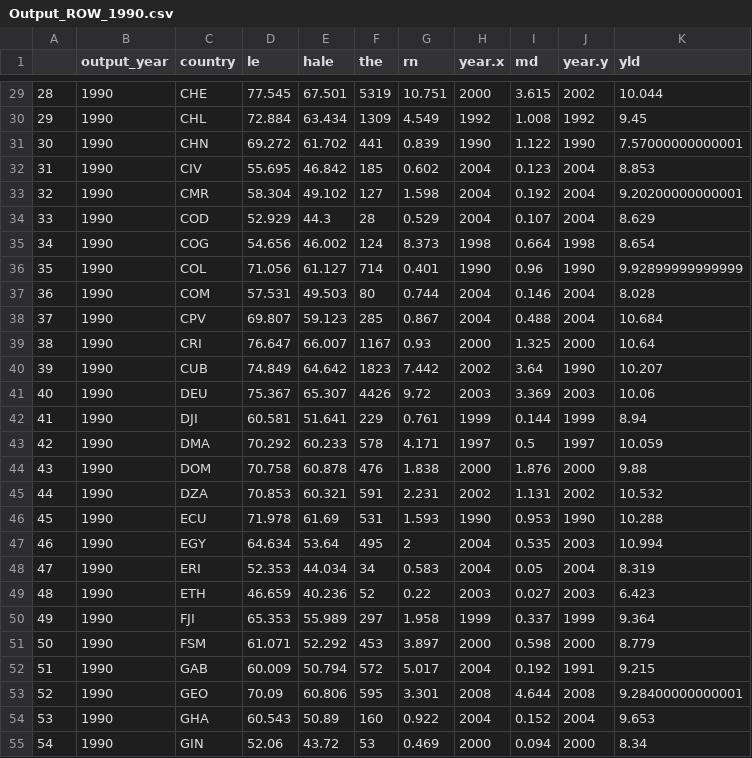
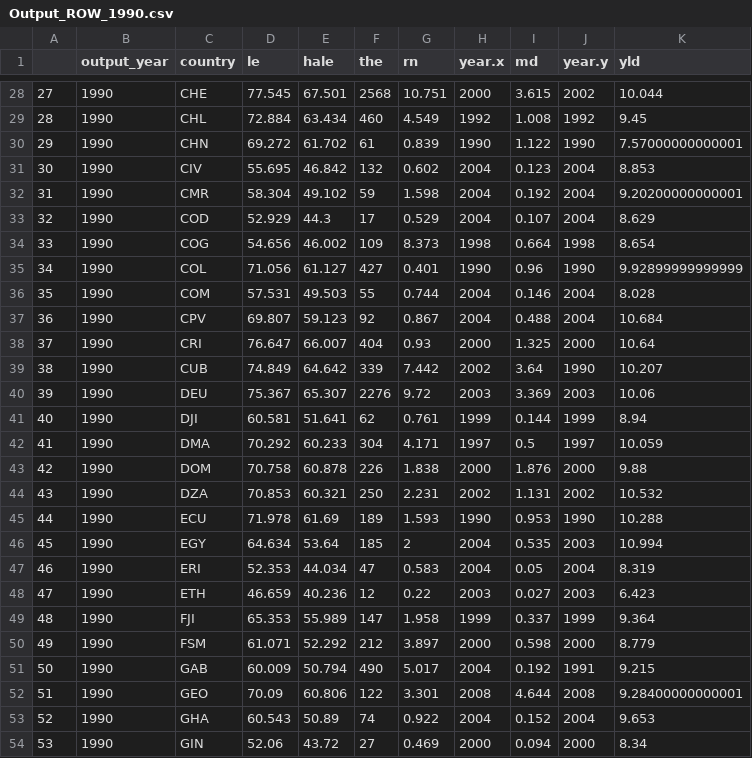
Before and after one commit to SAO65/HMS_SQIL_2017_Capstone, a CSV file: Output_ROW_1990.csv, drawn as a sheet; only a part is shown, gaps mark what is left out; addresses are those after the commit; the diff covers the shown part only; the diff names each change by its address in the sheet, - before the commit and + after, or states it on an @@ line.

```diff
--- a/Output_ROW_1990.csv
+++ b/Output_ROW_1990.csv
@@ column A renumbered from row 2 down @@
-F28 (the): 5319
+F28 (the): 2568
-F29 (the): 1309
+F29 (the): 460
-F30 (the): 441
+F30 (the): 61
-F31 (the): 185
+F31 (the): 132
-F32 (the): 127
+F32 (the): 59
-F33 (the): 28
+F33 (the): 17
-F34 (the): 124
+F34 (the): 109
-F35 (the): 714
+F35 (the): 427
-F36 (the): 80
+F36 (the): 55
-F37 (the): 285
+F37 (the): 92
-F38 (the): 1167
+F38 (the): 404
-F39 (the): 1823
+F39 (the): 339
-F40 (the): 4426
+F40 (the): 2276
-F41 (the): 229
+F41 (the): 62
-F42 (the): 578
+F42 (the): 304
-F43 (the): 476
+F43 (the): 226
-F44 (the): 591
+F44 (the): 250
-F45 (the): 531
+F45 (the): 189
-F46 (the): 495
+F46 (the): 185
-F47 (the): 34
+F47 (the): 47
-F48 (the): 52
+F48 (the): 12
-F49 (the): 297
+F49 (the): 147
-F50 (the): 453
+F50 (the): 212
-F51 (the): 572
+F51 (the): 490
-F52 (the): 595
+F52 (the): 122
-F53 (the): 160
+F53 (the): 74
-F54 (the): 53
+F54 (the): 27
```
Also changed, not shown: 3 removed rows and 121 edited cells elsewhere in this file, Output_EU_1990.csv, 9 other files.
